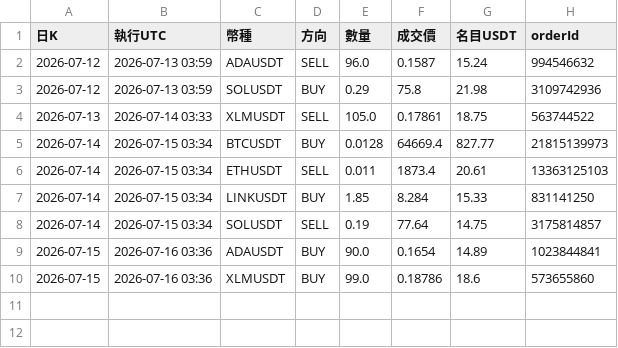
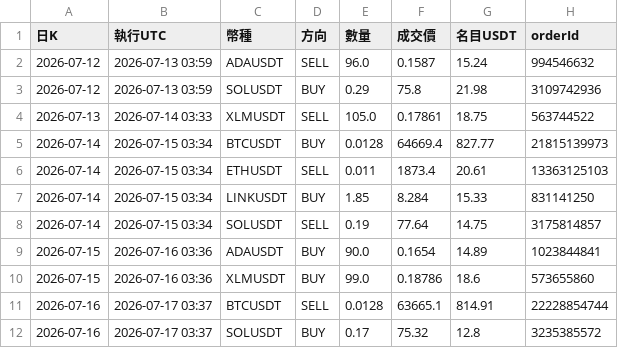
Before and after one commit to pidasin/crypto_combo_forward, a CSV file: orders_log.csv, drawn as a sheet.

```diff
--- a/orders_log.csv
+++ b/orders_log.csv
@@ -10 +10,3 @@
 2026-07-15,2026-07-16 03:36,XLMUSDT,BUY,99.0,0.18786,18.6,573655860
+2026-07-16,2026-07-17 03:37,BTCUSDT,SELL,0.0128,63665.1,814.91,22228854744
+2026-07-16,2026-07-17 03:37,SOLUSDT,BUY,0.17,75.32,12.8,3235385572
```
Also changed, not shown: bot_log.csv, combo_forward_log.csv, 4 other files.
